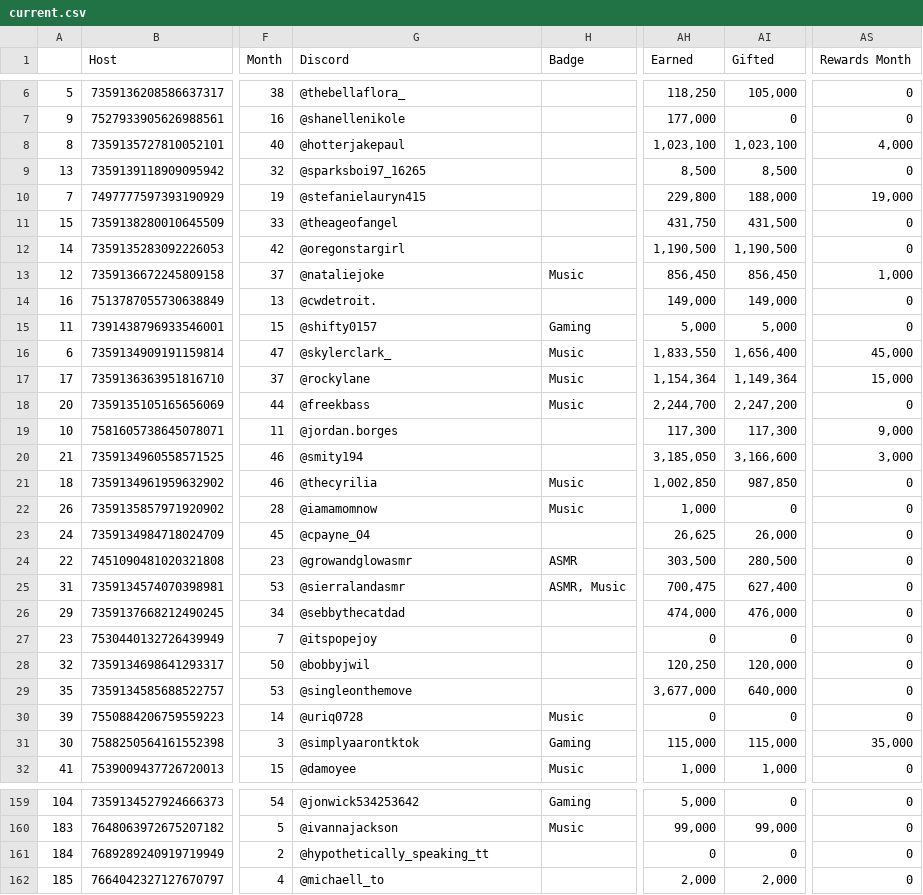
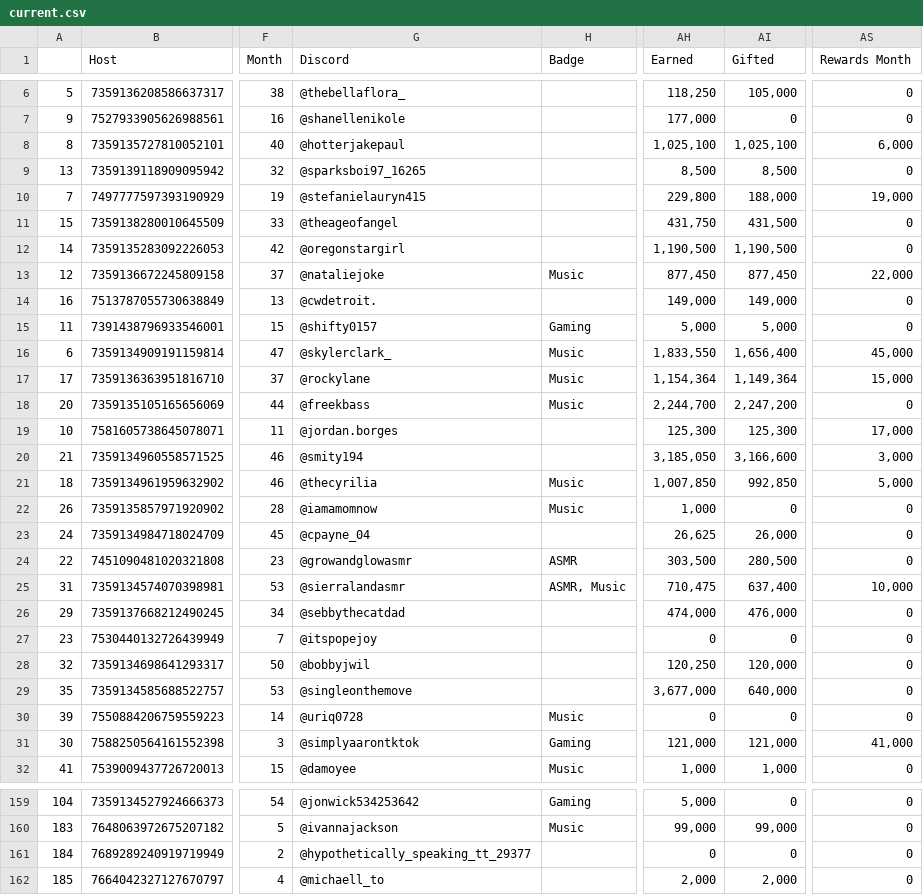
Before and after one commit to ceyre-boop/TABOOST_Platfrom, a CSV file: data/current.csv, drawn as a sheet; only a part is shown, gaps mark what is left out; the diff names each change by its address in the sheet, - before the commit and + after, or states it on an @@ line.

Commit message:
Auto-sync: Current @ 2026-10-12T17:08:22.362Z

```diff
--- a/data/current.csv
+++ b/data/current.csv
-AH8 (Earned): 1,023,100
+AH8 (Earned): 1,025,100
-AI8 (Gifted): 1,023,100
+AI8 (Gifted): 1,025,100
-AS8 (Rewards Month): 4,000
+AS8 (Rewards Month): 6,000
-AH13 (Earned): 856,450
+AH13 (Earned): 877,450
-AI13 (Gifted): 856,450
+AI13 (Gifted): 877,450
-AS13 (Rewards Month): 1,000
+AS13 (Rewards Month): 22,000
-AH19 (Earned): 117,300
+AH19 (Earned): 125,300
-AI19 (Gifted): 117,300
+AI19 (Gifted): 125,300
-AS19 (Rewards Month): 9,000
+AS19 (Rewards Month): 17,000
-AH21 (Earned): 1,002,850
+AH21 (Earned): 1,007,850
-AI21 (Gifted): 987,850
+AI21 (Gifted): 992,850
-AS21 (Rewards Month): 0
+AS21 (Rewards Month): 5,000
-AH25 (Earned): 700,475
+AH25 (Earned): 710,475
-AI25 (Gifted): 627,400
+AI25 (Gifted): 637,400
-AS25 (Rewards Month): 0
+AS25 (Rewards Month): 10,000
-AH31 (Earned): 115,000
+AH31 (Earned): 121,000
-AI31 (Gifted): 115,000
+AI31 (Gifted): 121,000
-AS31 (Rewards Month): 35,000
+AS31 (Rewards Month): 41,000
-G161 (Discord): @hypothetically_speaking_tt
+G161 (Discord): @hypothetically_speaking_tt_29377
```
